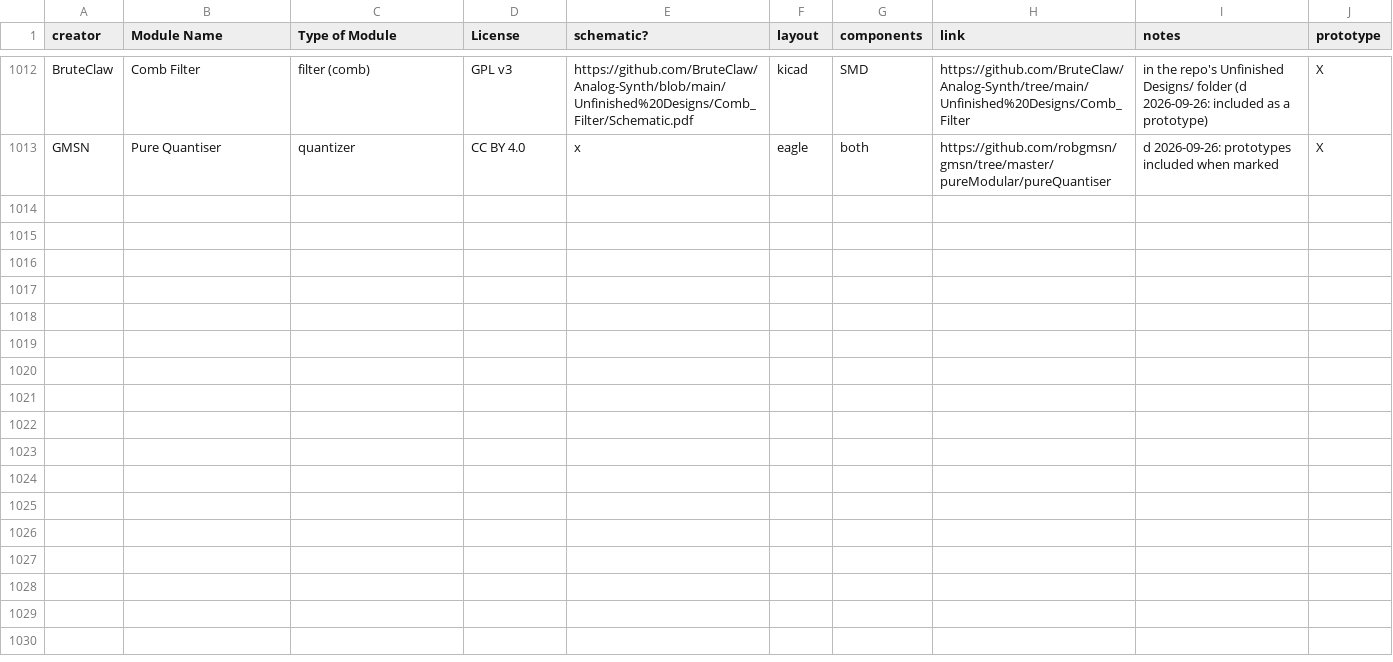
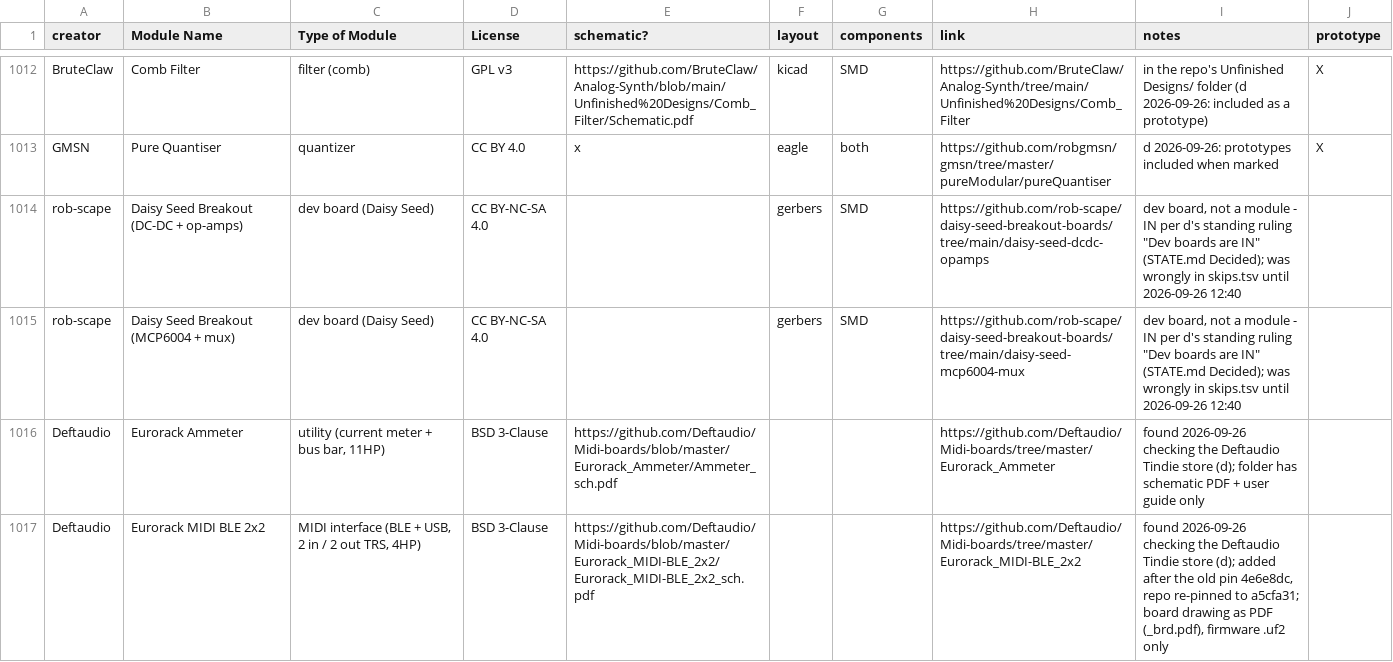
Before and after one commit to daaaaaaaaaniel/my-awesome-eurorack, a CSV file: eurorack-open-source.csv, drawn as a sheet; only a part is shown, gaps mark what is left out; the diff names each change by its address in the sheet, - before the commit and + after, or states it on an @@ line.

```diff
--- a/eurorack-open-source.csv
+++ b/eurorack-open-source.csv
+row 1014: rob-scape | Daisy Seed Breakout (DC-DC + op-amps) | dev board (Daisy Seed) | CC BY-NC-SA 4.0 |  | gerbers | SMD | https://github.com/rob-scape/daisy-seed-breakout-boards/tree/main/daisy-seed-dcdc-opamps | dev board, not a module - IN per d's standing ruling "Dev boards are IN" (STATE.md Decided); was wrongly in skips.tsv until 2026-09-26 12:40
+row 1015: rob-scape | Daisy Seed Breakout (MCP6004 + mux) | dev board (Daisy Seed) | CC BY-NC-SA 4.0 |  | gerbers | SMD | https://github.com/rob-scape/daisy-seed-breakout-boards/tree/main/daisy-seed-mcp6004-mux | dev board, not a module - IN per d's standing ruling "Dev boards are IN" (STATE.md Decided); was wrongly in skips.tsv until 2026-09-26 12:40
+row 1016: Deftaudio | Eurorack Ammeter | utility (current meter + bus bar, 11HP) | BSD 3-Clause | https://github.com/Deftaudio/Midi-boards/blob/master/Eurorack_Ammeter/Ammeter_sch.pdf |  |  | https://github.com/Deftaudio/Midi-boards/tree/master/Eurorack_Ammeter | found 2026-09-26 checking the Deftaudio Tindie store (d); folder has schematic PDF + user guide only
+row 1017: Deftaudio | Eurorack MIDI BLE 2x2 | MIDI interface (BLE + USB, 2 in / 2 out TRS, 4HP) | BSD 3-Clause | https://github.com/Deftaudio/Midi-boards/blob/master/Eurorack_MIDI-BLE_2x2/Eurorack_MIDI-BLE_2x2_sch.pdf |  |  | https://github.com/Deftaudio/Midi-boards/tree/master/Eurorack_MIDI-BLE_2x2 | found 2026-09-26 checking the Deftaudio Tindie store (d); added after the old pin 4e6e8dc, repo re-pinned to a5cfa31; board drawing as PDF (_brd.pdf), firmware .uf2 only
```
Also changed, not shown: data/inventory.tsv, data/modules.tsv, 7 other files.
